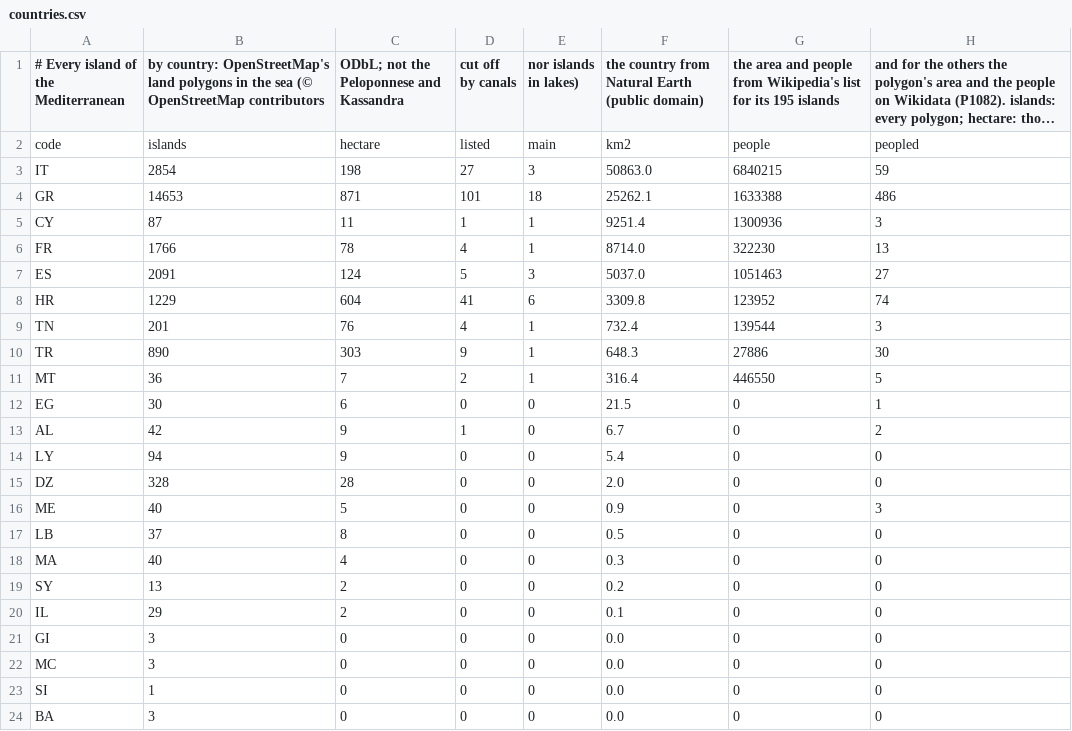
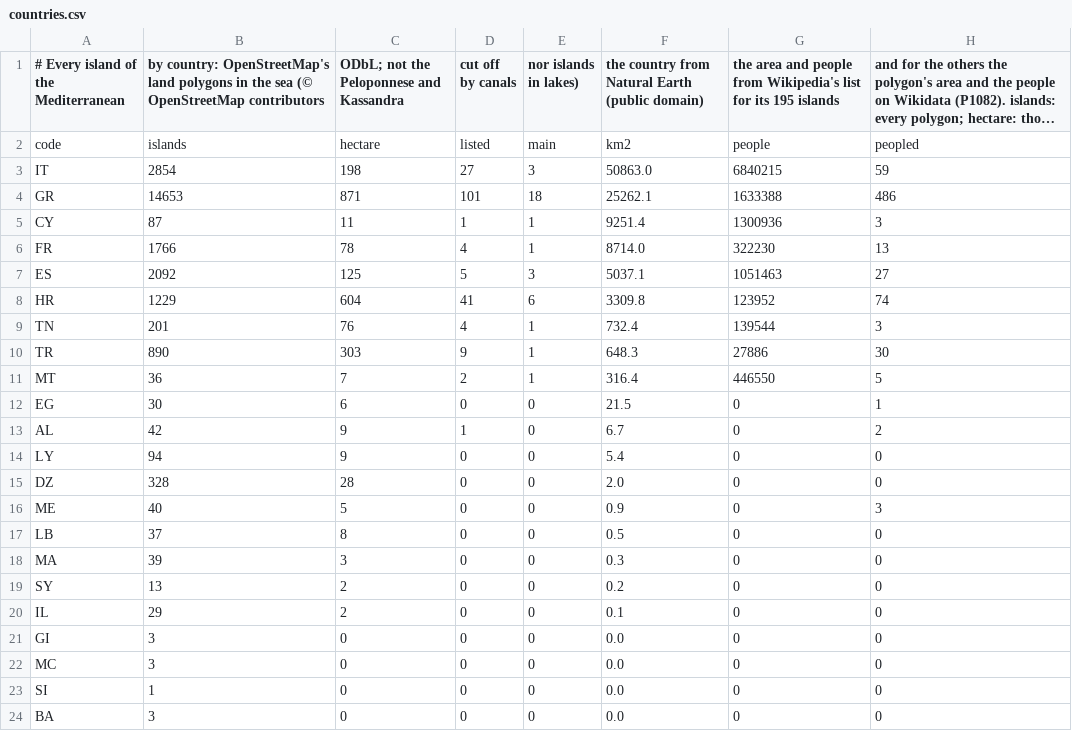
Before and after one commit to pietroppeter/tabelline, a CSV file: docs/stories/data/isole/countries.csv, drawn as a sheet; long unchanged cells end in ….

```diff
--- a/docs/stories/data/isole/countries.csv
+++ b/docs/stories/data/isole/countries.csv
@@ -6,3 +6,3 @@ CY,87,11,1,1,9251.4,1300936,3
 FR,1766,78,4,1,8714.0,322230,13
-ES,2091,124,5,3,5037.0,1051463,27
+ES,2092,125,5,3,5037.1,1051463,27
 HR,1229,604,41,6,3309.8,123952,74
@@ -17,3 +17,3 @@ ME,40,5,0,0,0.9,0,3
 LB,37,8,0,0,0.5,0,0
-MA,40,4,0,0,0.3,0,0
+MA,39,3,0,0,0.3,0,0
 SY,13,2,0,0,0.2,0,0
```
Also changed, not shown: docs/stories/data/isole/islands.csv, docs/stories/data/isole/main.csv, 14 other files.
